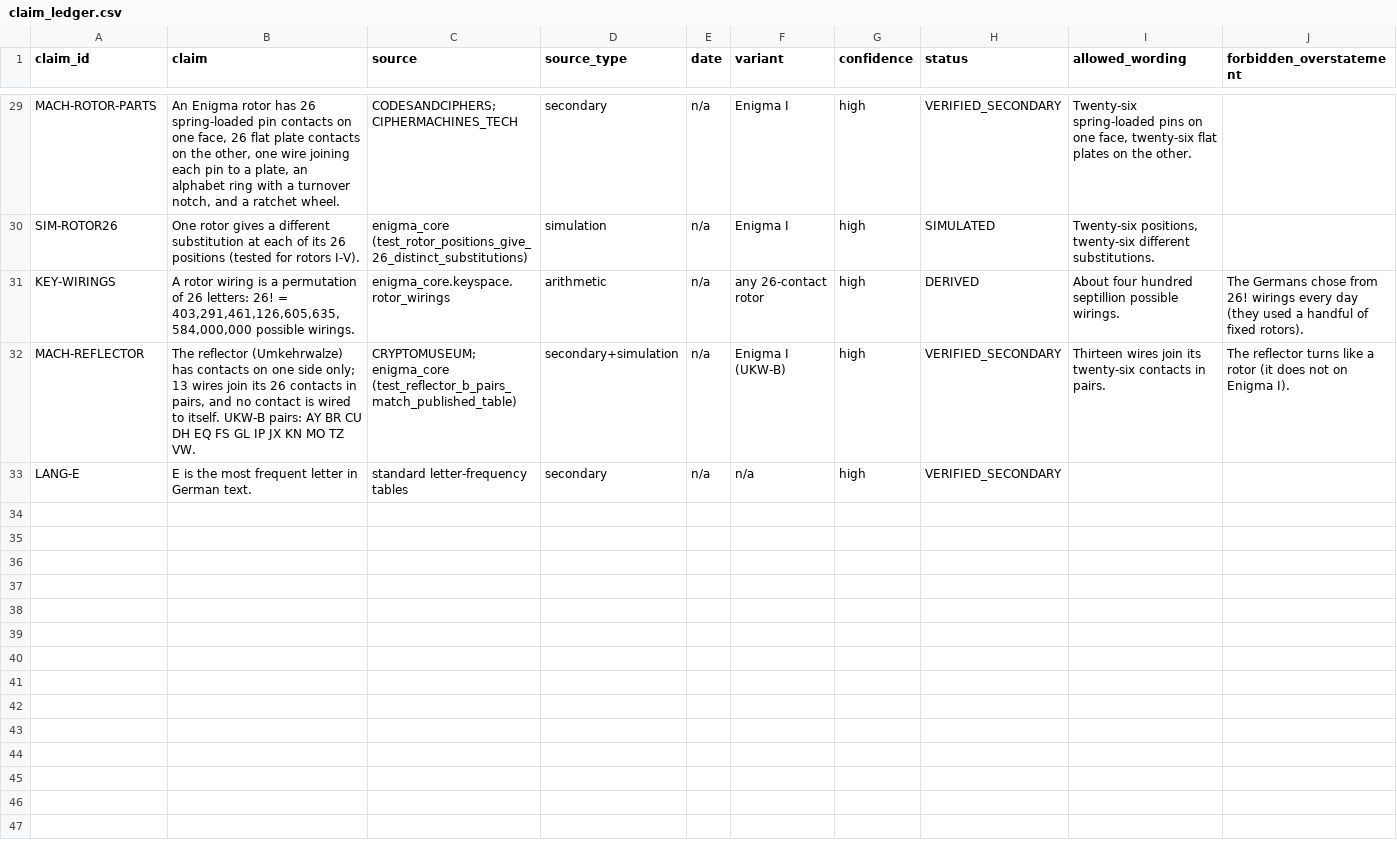
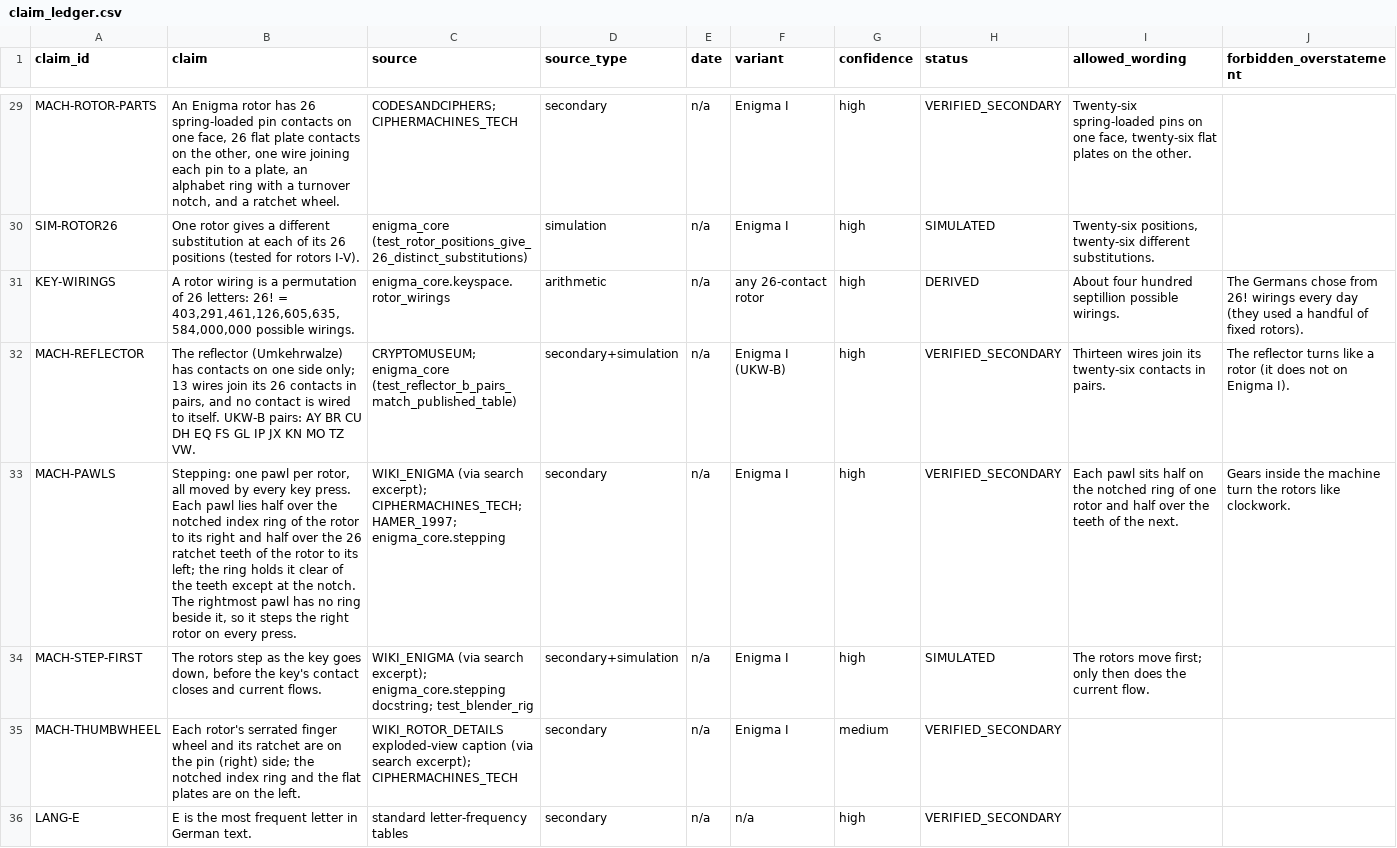
Before and after one commit to iqbalfarz/the-mathematica, a CSV file: enigma_documentary/research/claim_ledger.csv, drawn as a sheet; only a part is shown, gaps mark what is left out; the diff names each change by its address in the sheet, - before the commit and + after, or states it on an @@ line.

```diff
--- a/enigma_documentary/research/claim_ledger.csv
+++ b/enigma_documentary/research/claim_ledger.csv
+row 33: MACH-PAWLS | Stepping: one pawl per rotor, all moved by every key press. Each pawl lies half over the notched index ring of the rotor to its right and half over the 26 ratchet teeth of the rotor to its left; the ring holds it clear of the teeth except at the notch. The rightmost pawl has no ring beside it, so it steps the right rotor on every press. | WIKI_ENIGMA (via search excerpt); CIPHERMACHINES_TECH; HAMER_1997; enigma_core.stepping | secondary | n/a | Enigma I | high | VERIFIED_SECONDARY | Each pawl sits half on the notched ring of one rotor and half over the teeth of the next. | Gears inside the machine turn the rotors like clockwork.
+row 34: MACH-STEP-FIRST | The rotors step as the key goes down, before the key's contact closes and current flows. | WIKI_ENIGMA (via search excerpt); enigma_core.stepping docstring; test_blender_rig | secondary+simulation | n/a | Enigma I | high | SIMULATED | The rotors move first; only then does the current flow.
+row 35: MACH-THUMBWHEEL | Each rotor's serrated finger wheel and its ratchet are on the pin (right) side; the notched index ring and the flat plates are on the left. | WIKI_ROTOR_DETAILS exploded-view caption (via search excerpt); CIPHERMACHINES_TECH | secondary | n/a | Enigma I | medium | VERIFIED_SECONDARY
```
Also changed, not shown: 31 other files.
